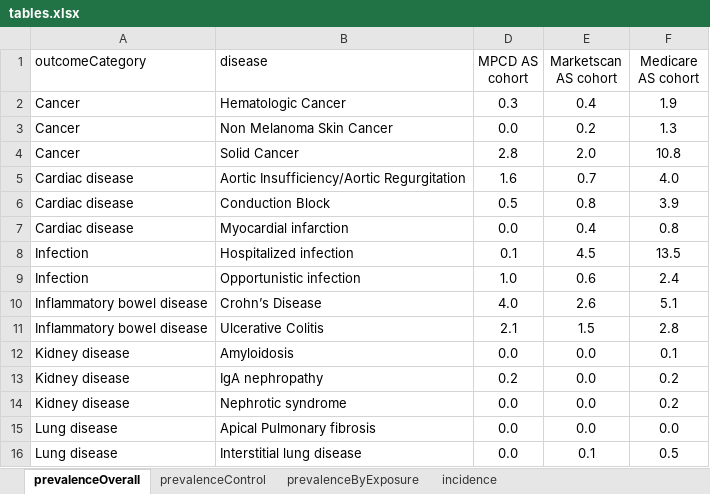
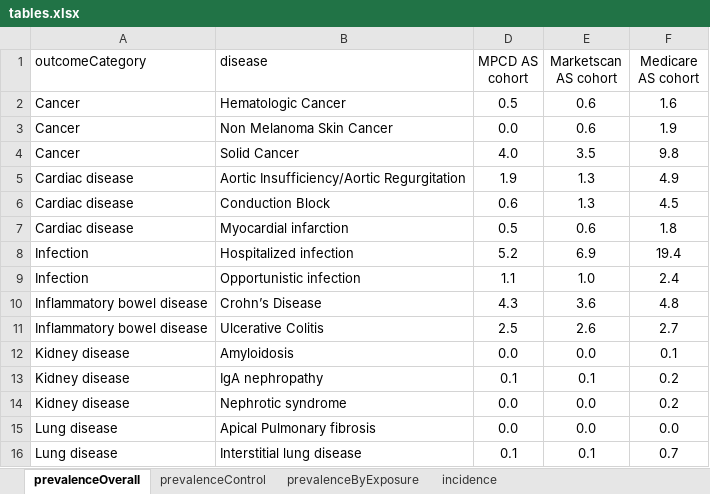
Before and after one commit to benjamin-chan/AS, an Excel workbook: data/processed/tables.xlsx, sheet prevalenceOverall, drawn as a sheet; only a part is shown; values as stored, in another font and other column widths than the file's, no borders; table styles not drawn; the diff covers the shown part only; the diff names each change by its address in the sheet, - before the commit and + after, or states it on an @@ line.

Commit message:
Update Excel and Word documents
Summary of changes
* Fixed denomincator used in overall prevalence calculation
* Fixed filtering of claims to satisfy physician-diagnosed criterion
  * Use enc_type in ("IP", "AV", "ED", "NH", "HH") instead of provider type
* In progress incidence rates are greyed-out

```diff
--- a/data/processed/tables.xlsx (sheet prevalenceOverall)
+++ b/data/processed/tables.xlsx (sheet prevalenceOverall)
-D2 (MPCD AS cohort): 0.3
+D2 (MPCD AS cohort): 0.5
-E2 (Marketscan AS cohort): 0.4
+E2 (Marketscan AS cohort): 0.6
-F2 (Medicare AS cohort): 1.9
+F2 (Medicare AS cohort): 1.6
-E3 (Marketscan AS cohort): 0.2
+E3 (Marketscan AS cohort): 0.6
-F3 (Medicare AS cohort): 1.3
+F3 (Medicare AS cohort): 1.9
-D4 (MPCD AS cohort): 2.8
+D4 (MPCD AS cohort): 4.0
-E4 (Marketscan AS cohort): 2.0
+E4 (Marketscan AS cohort): 3.5
-F4 (Medicare AS cohort): 10.8
+F4 (Medicare AS cohort): 9.8
-D5 (MPCD AS cohort): 1.6
+D5 (MPCD AS cohort): 1.9
-E5 (Marketscan AS cohort): 0.7
+E5 (Marketscan AS cohort): 1.3
-F5 (Medicare AS cohort): 4.0
+F5 (Medicare AS cohort): 4.9
-D6 (MPCD AS cohort): 0.5
+D6 (MPCD AS cohort): 0.6
-E6 (Marketscan AS cohort): 0.8
+E6 (Marketscan AS cohort): 1.3
-F6 (Medicare AS cohort): 3.9
+F6 (Medicare AS cohort): 4.5
-D7 (MPCD AS cohort): 0.0
+D7 (MPCD AS cohort): 0.5
-E7 (Marketscan AS cohort): 0.4
+E7 (Marketscan AS cohort): 0.6
-F7 (Medicare AS cohort): 0.8
+F7 (Medicare AS cohort): 1.8
-D8 (MPCD AS cohort): 0.1
+D8 (MPCD AS cohort): 5.2
-E8 (Marketscan AS cohort): 4.5
+E8 (Marketscan AS cohort): 6.9
-F8 (Medicare AS cohort): 13.5
+F8 (Medicare AS cohort): 19.4
-D9 (MPCD AS cohort): 1.0
+D9 (MPCD AS cohort): 1.1
-E9 (Marketscan AS cohort): 0.6
+E9 (Marketscan AS cohort): 1.0
-D10 (MPCD AS cohort): 4.0
+D10 (MPCD AS cohort): 4.3
-E10 (Marketscan AS cohort): 2.6
+E10 (Marketscan AS cohort): 3.6
-F10 (Medicare AS cohort): 5.1
+F10 (Medicare AS cohort): 4.8
-D11 (MPCD AS cohort): 2.1
+D11 (MPCD AS cohort): 2.5
-E11 (Marketscan AS cohort): 1.5
+E11 (Marketscan AS cohort): 2.6
-F11 (Medicare AS cohort): 2.8
+F11 (Medicare AS cohort): 2.7
-D13 (MPCD AS cohort): 0.2
+D13 (MPCD AS cohort): 0.1
-E13 (Marketscan AS cohort): 0.0
+E13 (Marketscan AS cohort): 0.1
-D16 (MPCD AS cohort): 0.0
+D16 (MPCD AS cohort): 0.1
-F16 (Medicare AS cohort): 0.5
+F16 (Medicare AS cohort): 0.7
```
Also changed, not shown: 22 edited cells elsewhere in this sheet, sheet incidence, sheet prevalenceByExposure, sheet prevalenceControl, 1 other file.
